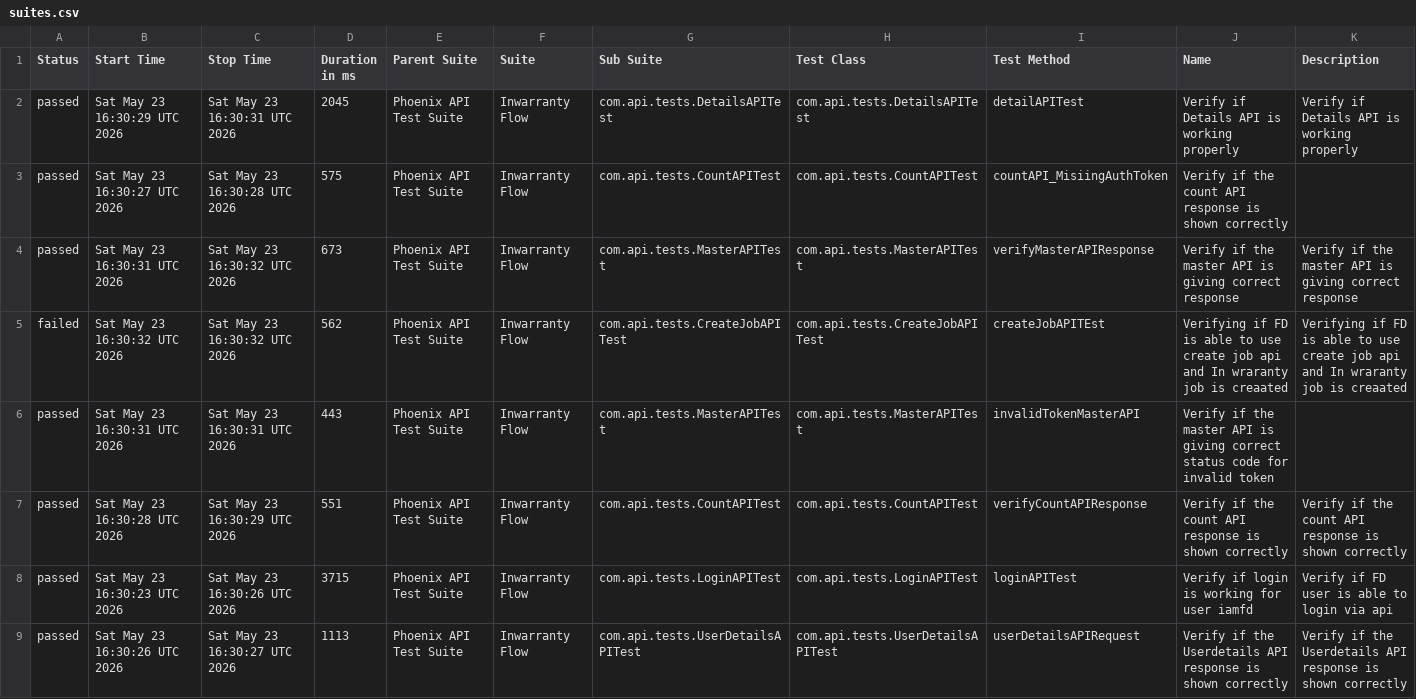
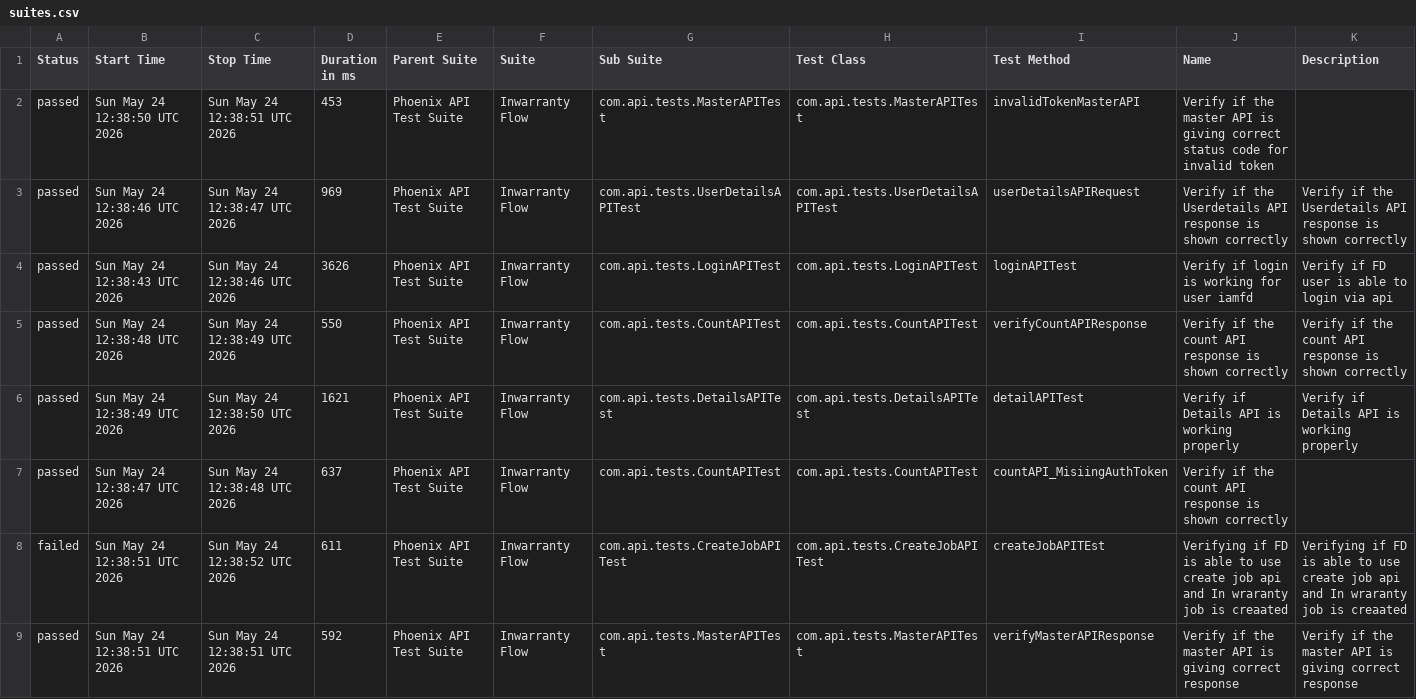
Before and after one commit to idavinde/PhoenixTestAutomationFramwork, a CSV file: data/suites.csv, drawn as a sheet.

```diff
--- a/data/suites.csv
+++ b/data/suites.csv
@@ -1,9 +1,9 @@
 "Status","Start Time","Stop Time","Duration in ms","Parent Suite","Suite","Sub Suite","Test Class","Test Method","Name","Description"
-"passed","Sat May 23 16:30:29 UTC 2026","Sat May 23 16:30:31 UTC 2026","2045","Phoenix API Test Suite","Inwarranty Flow","com.api.tests.DetailsAPITest","com.api.tests.DetailsAPITest","detailAPITest","Verify if Details API is working properly","Verify if Details API is working properly"
-"passed","Sat May 23 16:30:27 UTC 2026","Sat May 23 16:30:28 UTC 2026","575","Phoenix API Test Suite","Inwarranty Flow","com.api.tests.CountAPITest","com.api.tests.CountAPITest","countAPI_MisiingAuthToken","Verify if the count API response is shown correctly",""
-"passed","Sat May 23 16:30:31 UTC 2026","Sat May 23 16:30:32 UTC 2026","673","Phoenix API Test Suite","Inwarranty Flow","com.api.tests.MasterAPITest","com.api.tests.MasterAPITest","verifyMasterAPIResponse","Verify if the master API is giving correct response","Verify if the master API is giving correct response"
-"failed","Sat May 23 16:30:32 UTC 2026","Sat May 23 16:30:32 UTC 2026","562","Phoenix API Test Suite","Inwarranty Flow","com.api.tests.CreateJobAPITest","com.api.tests.CreateJobAPITest","createJobAPITEst","Verifying if FD is able to use create job api and In wraranty job is creaated ","Verifying if FD is able to use create job api and In wraranty job is creaated"
-"passed","Sat May 23 16:30:31 UTC 2026","Sat May 23 16:30:31 UTC 2026","443","Phoenix API Test Suite","Inwarranty Flow","com.api.tests.MasterAPITest","com.api.tests.MasterAPITest","invalidTokenMasterAPI","Verify if the master API is giving correct status code for invalid token",""
-"passed","Sat May 23 16:30:28 UTC 2026","Sat May 23 16:30:29 UTC 2026","551","Phoenix API Test Suite","Inwarranty Flow","com.api.tests.CountAPITest","com.api.tests.CountAPITest","verifyCountAPIResponse","Verify if the count API response is shown correctly","Verify if the count API response is shown correctly"
-"passed","Sat May 23 16:30:23 UTC 2026","Sat May 23 16:30:26 UTC 2026","3715","Phoenix API Test Suite","Inwarranty Flow","com.api.tests.LoginAPITest","com.api.tests.LoginAPITest","loginAPITest","Verify if login is working for user iamfd","Verify if FD user is able to login via api"
-"passed","Sat May 23 16:30:26 UTC 2026","Sat May 23 16:30:27 UTC 2026","1113","Phoenix API Test Suite","Inwarranty Flow","com.api.tests.UserDetailsAPITest","com.api.tests.UserDetailsAPITest","userDetailsAPIRequest","Verify if the Userdetails API response is shown correctly","Verify if the Userdetails API response is shown correctly"
+"passed","Sun May 24 12:38:50 UTC 2026","Sun May 24 12:38:51 UTC 2026","453","Phoenix API Test Suite","Inwarranty Flow","com.api.tests.MasterAPITest","com.api.tests.MasterAPITest","invalidTokenMasterAPI","Verify if the master API is giving correct status code for invalid token",""
+"passed","Sun May 24 12:38:46 UTC 2026","Sun May 24 12:38:47 UTC 2026","969","Phoenix API Test Suite","Inwarranty Flow","com.api.tests.UserDetailsAPITest","com.api.tests.UserDetailsAPITest","userDetailsAPIRequest","Verify if the Userdetails API response is shown correctly","Verify if the Userdetails API response is shown correctly"
+"passed","Sun May 24 12:38:43 UTC 2026","Sun May 24 12:38:46 UTC 2026","3626","Phoenix API Test Suite","Inwarranty Flow","com.api.tests.LoginAPITest","com.api.tests.LoginAPITest","loginAPITest","Verify if login is working for user iamfd","Verify if FD user is able to login via api"
+"passed","Sun May 24 12:38:48 UTC 2026","Sun May 24 12:38:49 UTC 2026","550","Phoenix API Test Suite","Inwarranty Flow","com.api.tests.CountAPITest","com.api.tests.CountAPITest","verifyCountAPIResponse","Verify if the count API response is shown correctly","Verify if the count API response is shown correctly"
+"passed","Sun May 24 12:38:49 UTC 2026","Sun May 24 12:38:50 UTC 2026","1621","Phoenix API Test Suite","Inwarranty Flow","com.api.tests.DetailsAPITest","com.api.tests.DetailsAPITest","detailAPITest","Verify if Details API is working properly","Verify if Details API is working properly"
+"passed","Sun May 24 12:38:47 UTC 2026","Sun May 24 12:38:48 UTC 2026","637","Phoenix API Test Suite","Inwarranty Flow","com.api.tests.CountAPITest","com.api.tests.CountAPITest","countAPI_MisiingAuthToken","Verify if the count API response is shown correctly",""
+"failed","Sun May 24 12:38:51 UTC 2026","Sun May 24 12:38:52 UTC 2026","611","Phoenix API Test Suite","Inwarranty Flow","com.api.tests.CreateJobAPITest","com.api.tests.CreateJobAPITest","createJobAPITEst","Verifying if FD is able to use create job api and In wraranty job is creaated ","Verifying if FD is able to use create job api and In wraranty job is creaated"
+"passed","Sun May 24 12:38:51 UTC 2026","Sun May 24 12:38:51 UTC 2026","592","Phoenix API Test Suite","Inwarranty Flow","com.api.tests.MasterAPITest","com.api.tests.MasterAPITest","verifyMasterAPIResponse","Verify if the master API is giving correct response","Verify if the master API is giving correct response"
```
Also changed, not shown: data/behaviors.csv, 52 other files.
